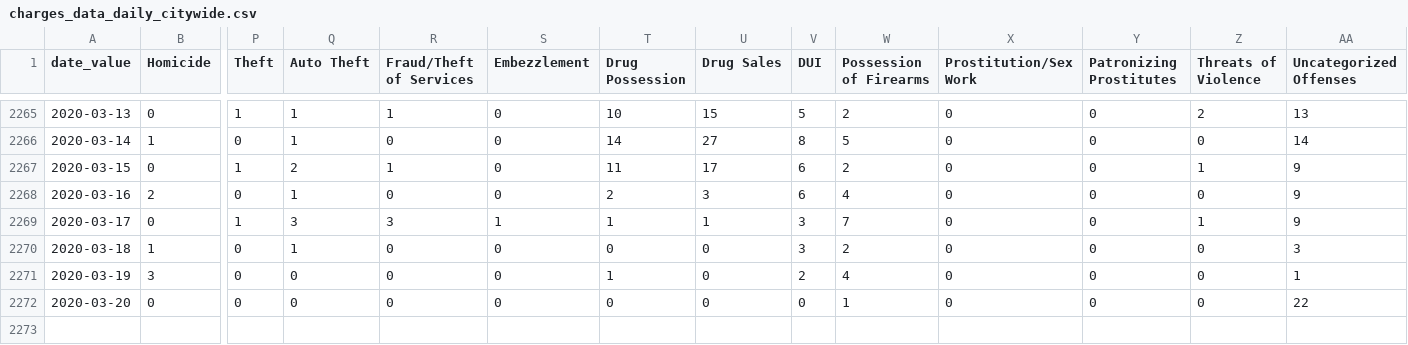
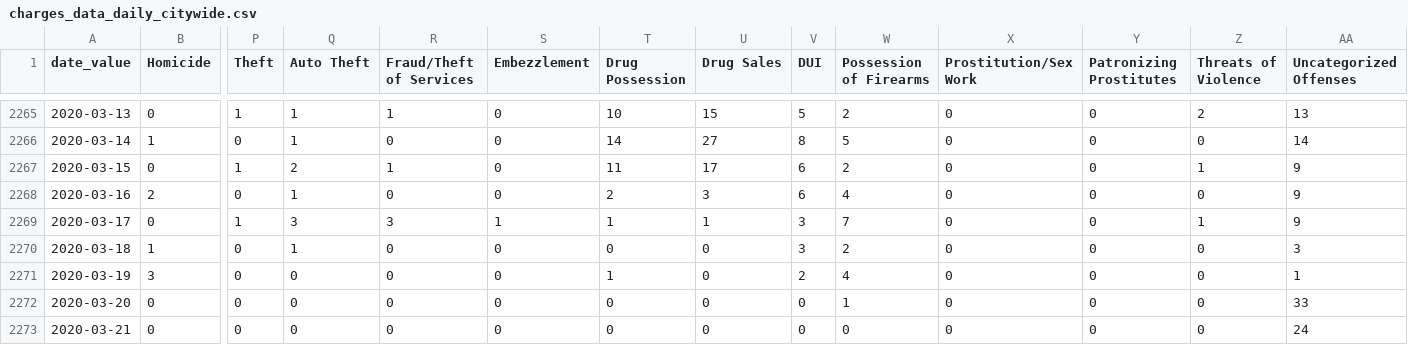
Before and after one commit to PhillyDistrictAttorneysOffice/phillydao-public-data, a CSV file: docs/data/charges_data_daily_citywide.csv, drawn as a sheet; only a part is shown, gaps mark what is left out; rows hold the shown columns only; the diff names each change by its address in the sheet, - before the commit and + after, or states it on an @@ line.

```diff
--- a/docs/data/charges_data_daily_citywide.csv
+++ b/docs/data/charges_data_daily_citywide.csv
-AA2272 (Uncategorized Offenses): 22
+AA2272 (Uncategorized Offenses): 33
+row 2273: 2020-03-21 | 0 | 0 | 0 | 0 | 0 | 0 | 0 | 0 | 0 | 0 | 0 | 0 | 24
```
Also changed, not shown: docs/data/summary_charges_data_daily_citywide.csv, 27 other files.
